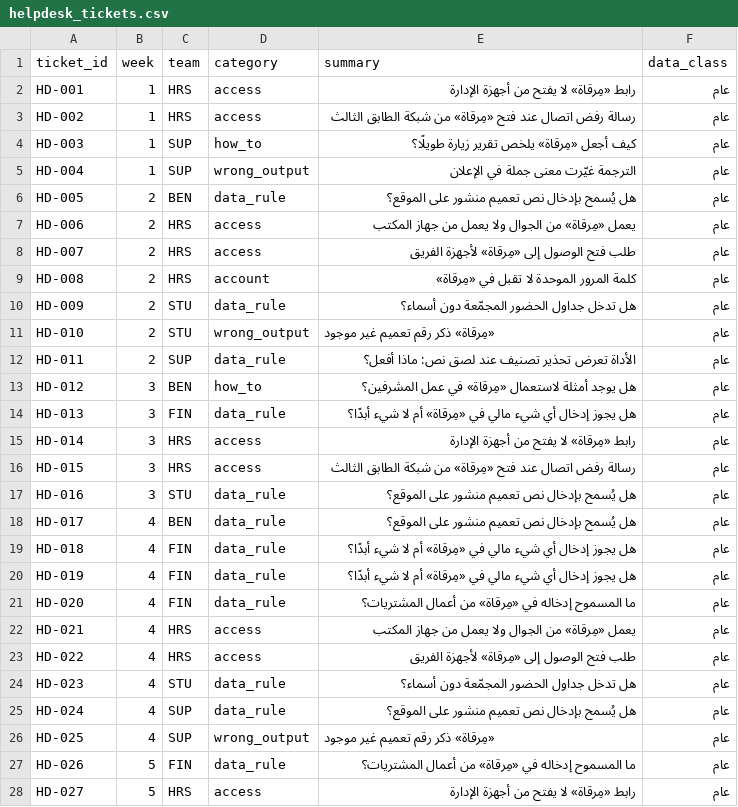
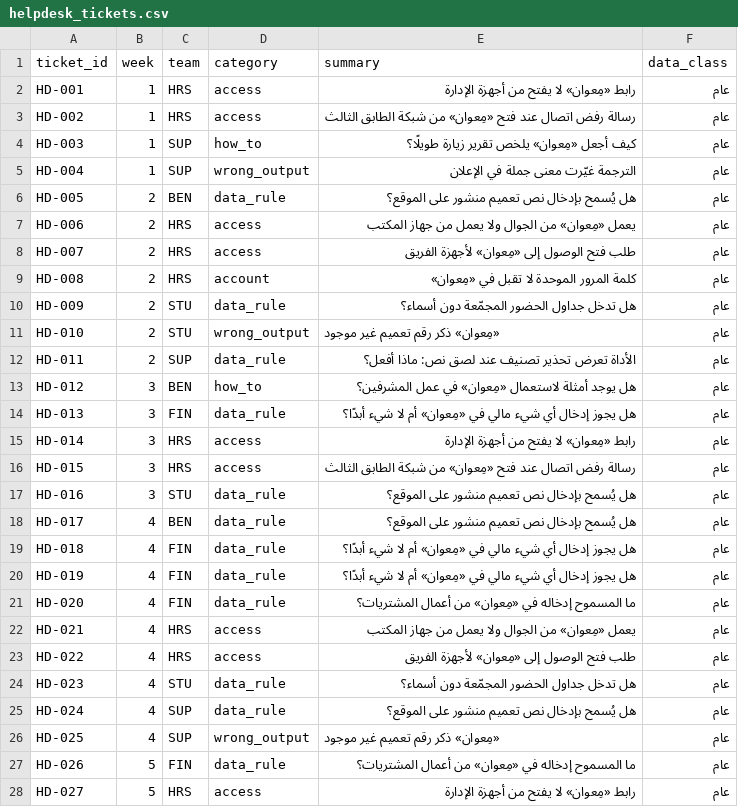
Before and after one commit to SDAIAAcademy/lds-exe-204, a CSV file: labs/files/helpdesk_tickets.csv, drawn as a sheet; only a part is shown; the diff covers the shown part only.

```diff
--- a/labs/files/helpdesk_tickets.csv
+++ b/labs/files/helpdesk_tickets.csv
@@ -1,28 +1,28 @@
 ticket_id,week,team,category,summary,data_class
-HD-001,1,HRS,access,رابط «مِرقاة» لا يفتح من أجهزة الإدارة,عام
-HD-002,1,HRS,access,رسالة رفض اتصال عند فتح «مِرقاة» من شبكة الطابق الثالث,عام
-HD-003,1,SUP,how_to,كيف أجعل «مِرقاة» يلخص تقرير زيارة طويلًا؟,عام
+HD-001,1,HRS,access,رابط «مِعوان» لا يفتح من أجهزة الإدارة,عام
+HD-002,1,HRS,access,رسالة رفض اتصال عند فتح «مِعوان» من شبكة الطابق الثالث,عام
+HD-003,1,SUP,how_to,كيف أجعل «مِعوان» يلخص تقرير زيارة طويلًا؟,عام
 HD-004,1,SUP,wrong_output,الترجمة غيّرت معنى جملة في الإعلان,عام
 HD-005,2,BEN,data_rule,هل يُسمح بإدخال نص تعميم منشور على الموقع؟,عام
-HD-006,2,HRS,access,يعمل «مِرقاة» من الجوال ولا يعمل من جهاز المكتب,عام
-HD-007,2,HRS,access,طلب فتح الوصول إلى «مِرقاة» لأجهزة الفريق,عام
-HD-008,2,HRS,account,كلمة المرور الموحدة لا تقبل في «مِرقاة»,عام
+HD-006,2,HRS,access,يعمل «مِعوان» من الجوال ولا يعمل من جهاز المكتب,عام
+HD-007,2,HRS,access,طلب فتح الوصول إلى «مِعوان» لأجهزة الفريق,عام
+HD-008,2,HRS,account,كلمة المرور الموحدة لا تقبل في «مِعوان»,عام
 HD-009,2,STU,data_rule,هل تدخل جداول الحضور المجمّعة دون أسماء؟,عام
-HD-010,2,STU,wrong_output,«مِرقاة» ذكر رقم تعميم غير موجود,عام
+HD-010,2,STU,wrong_output,«مِعوان» ذكر رقم تعميم غير موجود,عام
 HD-011,2,SUP,data_rule,الأداة تعرض تحذير تصنيف عند لصق نص: ماذا أفعل؟,عام
-HD-012,3,BEN,how_to,هل يوجد أمثلة لاستعمال «مِرقاة» في عمل المشرفين؟,عام
-HD-013,3,FIN,data_rule,هل يجوز إدخال أي شيء مالي في «مِرقاة» أم لا شيء أبدًا؟,عام
-HD-014,3,HRS,access,رابط «مِرقاة» لا يفتح من أجهزة الإدارة,عام
-HD-015,3,HRS,access,رسالة رفض اتصال عند فتح «مِرقاة» من شبكة الطابق الثالث,عام
+HD-012,3,BEN,how_to,هل يوجد أمثلة لاستعمال «مِعوان» في عمل المشرفين؟,عام
+HD-013,3,FIN,data_rule,هل يجوز إدخال أي شيء مالي في «مِعوان» أم لا شيء أبدًا؟,عام
+HD-014,3,HRS,access,رابط «مِعوان» لا يفتح من أجهزة الإدارة,عام
+HD-015,3,HRS,access,رسالة رفض اتصال عند فتح «مِعوان» من شبكة الطابق الثالث,عام
 HD-016,3,STU,data_rule,هل يُسمح بإدخال نص تعميم منشور على الموقع؟,عام
 HD-017,4,BEN,data_rule,هل يُسمح بإدخال نص تعميم منشور على الموقع؟,عام
-HD-018,4,FIN,data_rule,هل يجوز إدخال أي شيء مالي في «مِرقاة» أم لا شيء أبدًا؟,عام
-HD-019,4,FIN,data_rule,هل يجوز إدخال أي شيء مالي في «مِرقاة» أم لا شيء أبدًا؟,عام
-HD-020,4,FIN,data_rule,ما المسموح إدخاله في «مِرقاة» من أعمال المشتريات؟,عام
-HD-021,4,HRS,access,يعمل «مِرقاة» من الجوال ولا يعمل من جهاز المكتب,عام
-HD-022,4,HRS,access,طلب فتح الوصول إلى «مِرقاة» لأجهزة الفريق,عام
+HD-018,4,FIN,data_rule,هل يجوز إدخال أي شيء مالي في «مِعوان» أم لا شيء أبدًا؟,عام
+HD-019,4,FIN,data_rule,هل يجوز إدخال أي شيء مالي في «مِعوان» أم لا شيء أبدًا؟,عام
+HD-020,4,FIN,data_rule,ما المسموح إدخاله في «مِعوان» من أعمال المشتريات؟,عام
+HD-021,4,HRS,access,يعمل «مِعوان» من الجوال ولا يعمل من جهاز المكتب,عام
+HD-022,4,HRS,access,طلب فتح الوصول إلى «مِعوان» لأجهزة الفريق,عام
 HD-023,4,STU,data_rule,هل تدخل جداول الحضور المجمّعة دون أسماء؟,عام
 HD-024,4,SUP,data_rule,هل يُسمح بإدخال نص تعميم منشور على الموقع؟,عام
-HD-025,4,SUP,wrong_output,«مِرقاة» ذكر رقم تعميم غير موجود,عام
-HD-026,5,FIN,data_rule,ما المسموح إدخاله في «مِرقاة» من أعمال المشتريات؟,عام
-HD-027,5,HRS,access,رابط «مِرقاة» لا يفتح من أجهزة الإدارة,عام
+HD-025,4,SUP,wrong_output,«مِعوان» ذكر رقم تعميم غير موجود,عام
+HD-026,5,FIN,data_rule,ما المسموح إدخاله في «مِعوان» من أعمال المشتريات؟,عام
+HD-027,5,HRS,access,رابط «مِعوان» لا يفتح من أجهزة الإدارة,عام
```
Also changed, not shown: 23 edited cells elsewhere in this file, labs/files/case_roles.csv, labs/files/network_weekly.csv, 22 other files.
